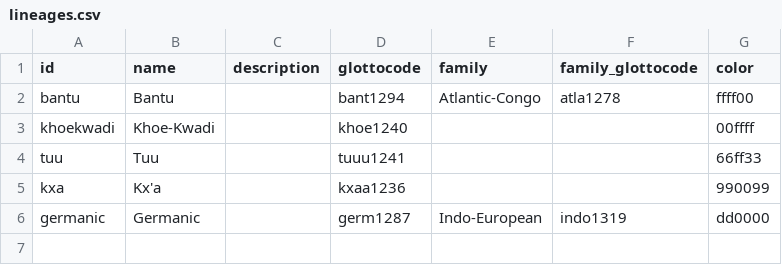
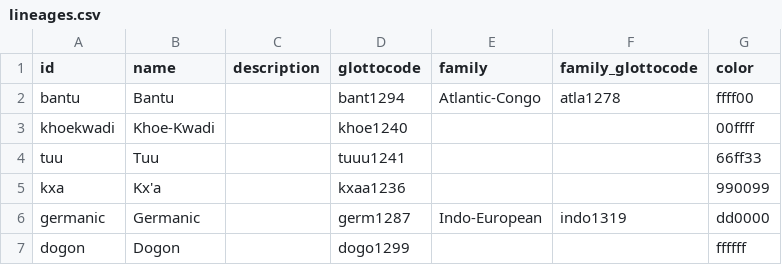
Before and after one commit to tsammalex/tsammalex, a CSV file: tsammalexdata/data/lineages.csv, drawn as a sheet.

```diff
--- a/tsammalexdata/data/lineages.csv
+++ b/tsammalexdata/data/lineages.csv
@@ -6 +6,2 @@ kxa,Kx'a,,kxaa1236,,,990099
 germanic,Germanic,,germ1287,Indo-European,indo1319,dd0000
+dogon,Dogon,,dogo1299,,,ffffff
```
Also changed, not shown: tsammalexdata/data/languages.csv.
